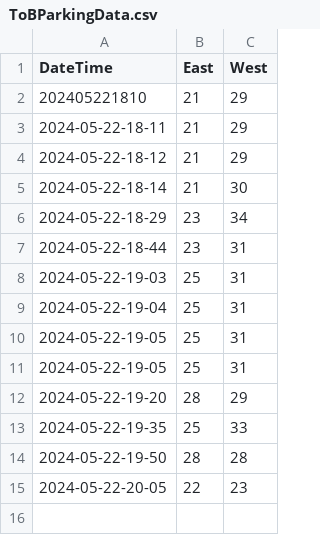
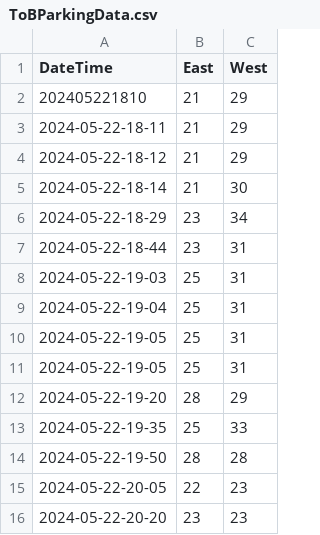
Before and after one commit to gewiebe/banff-ev, a CSV file: data/ToBParkingData.csv, drawn as a sheet.

Commit message:
upload csv

```diff
--- a/data/ToBParkingData.csv
+++ b/data/ToBParkingData.csv
@@ -15 +15,2 @@ DateTime,East,West
 2024-05-22-20-05,22,23
+2024-05-22-20-20,23,23
```
